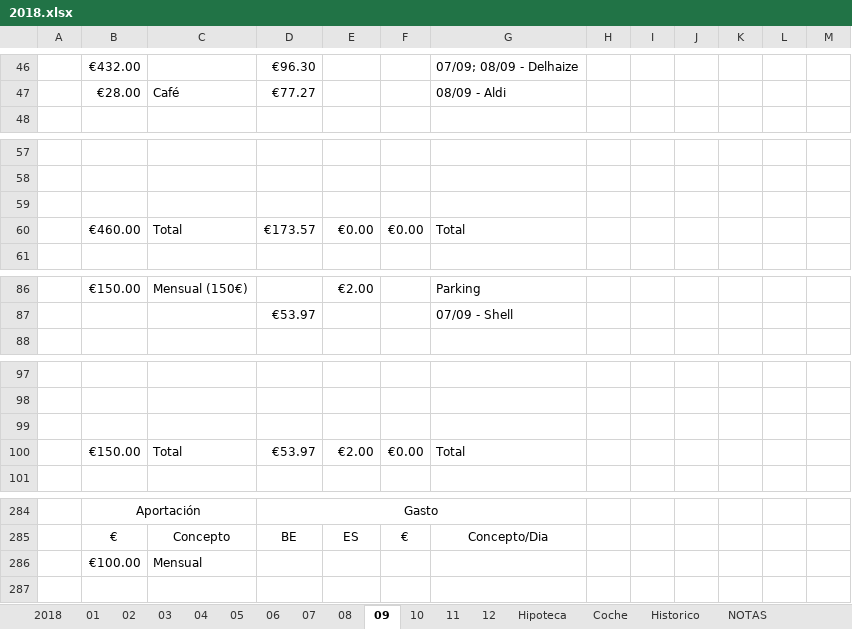
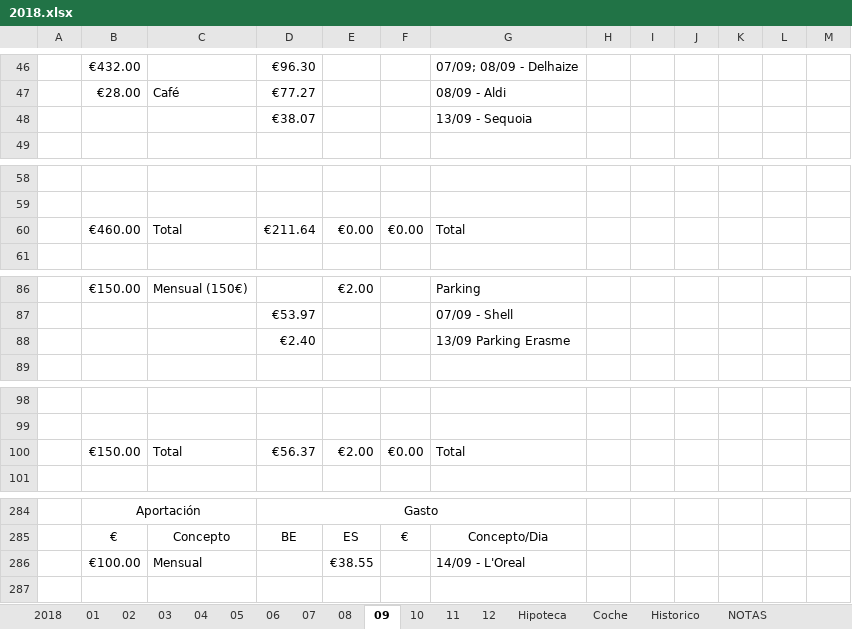
Before and after one commit to mrojassuarez/MRS_Manager, an Excel workbook: 2018/2018.xlsx, sheet 09, drawn as a sheet; only a part is shown, gaps mark what is left out; values as stored, in another font and other column widths than the file's, no borders; removed rows and columns are numbered as before the commit, all else as after; the diff covers the shown part only; the diff names each change by its address in the sheet, - before the commit and + after, or states it on an @@ line.

```diff
--- a/2018/2018.xlsx (sheet 09)
+++ b/2018/2018.xlsx (sheet 09)
+row 48:  |  |  | €38.07 |  |  | 13/09 - Sequoia
-row 59: (empty)
-D60: €173.57
+D60: €211.64
+row 88:  |  |  | €2.40 |  |  | 13/09 Parking Erasme
-row 99: (empty)
-D100: €53.97
+D100: €56.37
-E286: (empty)
+E286: €38.55
-G286: (empty)
+G286: 14/09 - L'Oreal
```
Also changed, not shown: 5 edited cells elsewhere in this sheet, sheet 2018, sheet 11, sheet Hipoteca, 2018/Inversiones.xlsx, Redmine_Manager.xlsx.
